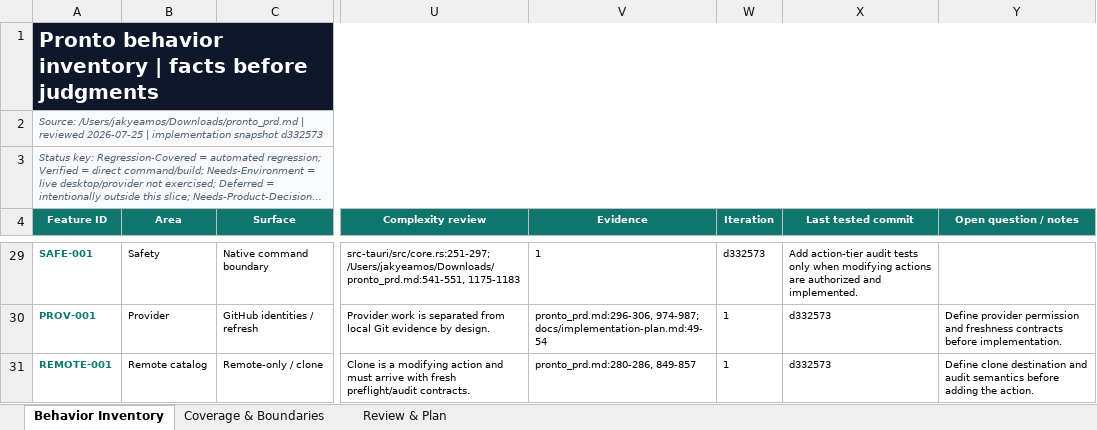
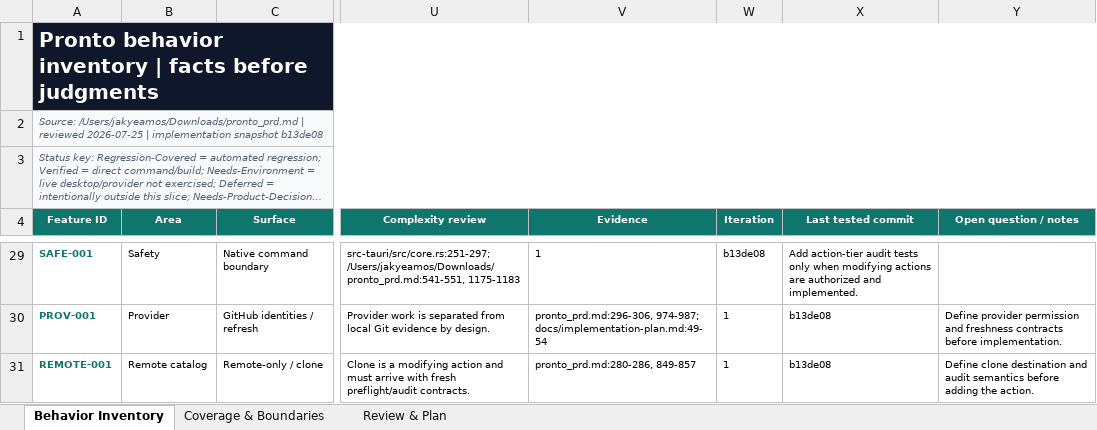
Before and after one commit to jakyeamos/pronto, an Excel workbook: docs/pronto-behavior-spec.xlsx, sheet Behavior Inventory, drawn as a sheet; only a part is shown, gaps mark what is left out; long unchanged cells end in …; values as stored, in another font and other column widths than the file's, no borders; conditional formats and table styles not drawn; the diff covers the shown part only; the diff names each change by its address in the sheet, - before the commit and + after, or states it on an @@ line.

Commit message:
docs: refresh action behavior coverage

```diff
--- a/docs/pronto-behavior-spec.xlsx (sheet Behavior Inventory)
+++ b/docs/pronto-behavior-spec.xlsx (sheet Behavior Inventory)
-A2 (Feature ID): …implementation snapshot d332573
+A2 (Feature ID): …implementation snapshot b13de08
-W29 (Iteration): d332573
+W29 (Iteration): b13de08
-X30:X31 (Last tested commit): d332573
+X30:X31 (Last tested commit): b13de08
```
Also changed, not shown: 1 added row and 54 edited cells elsewhere in this sheet, sheet Review & Plan, sheet Coverage & Boundaries, formulas that keep their value, 2 other files.
